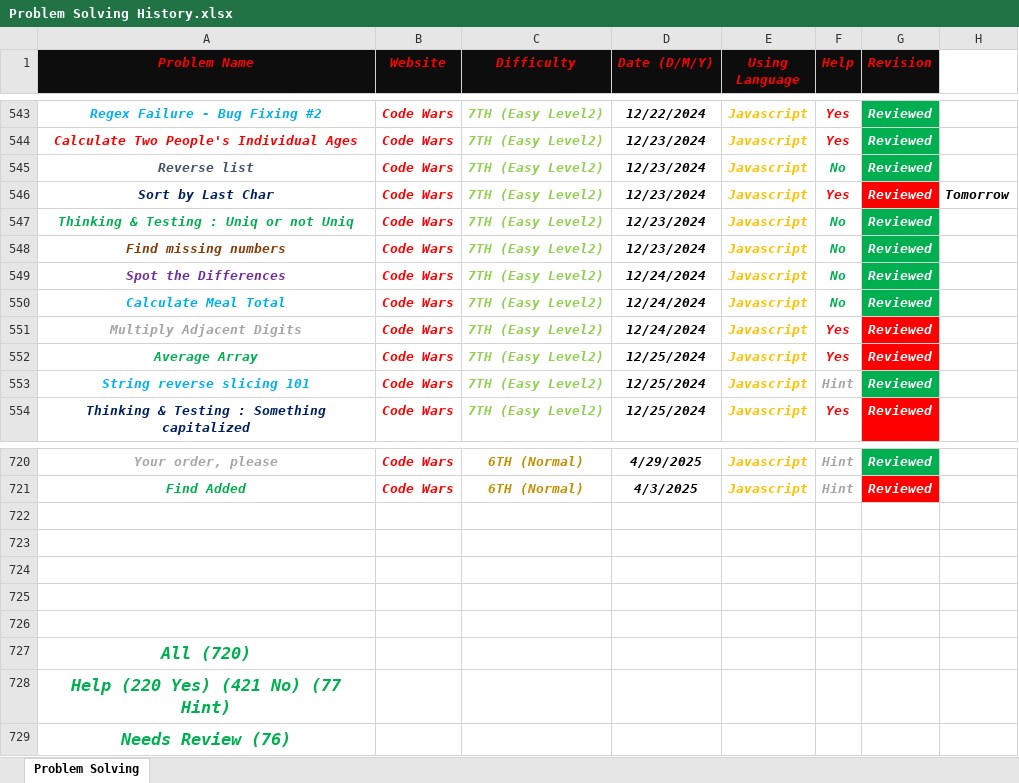
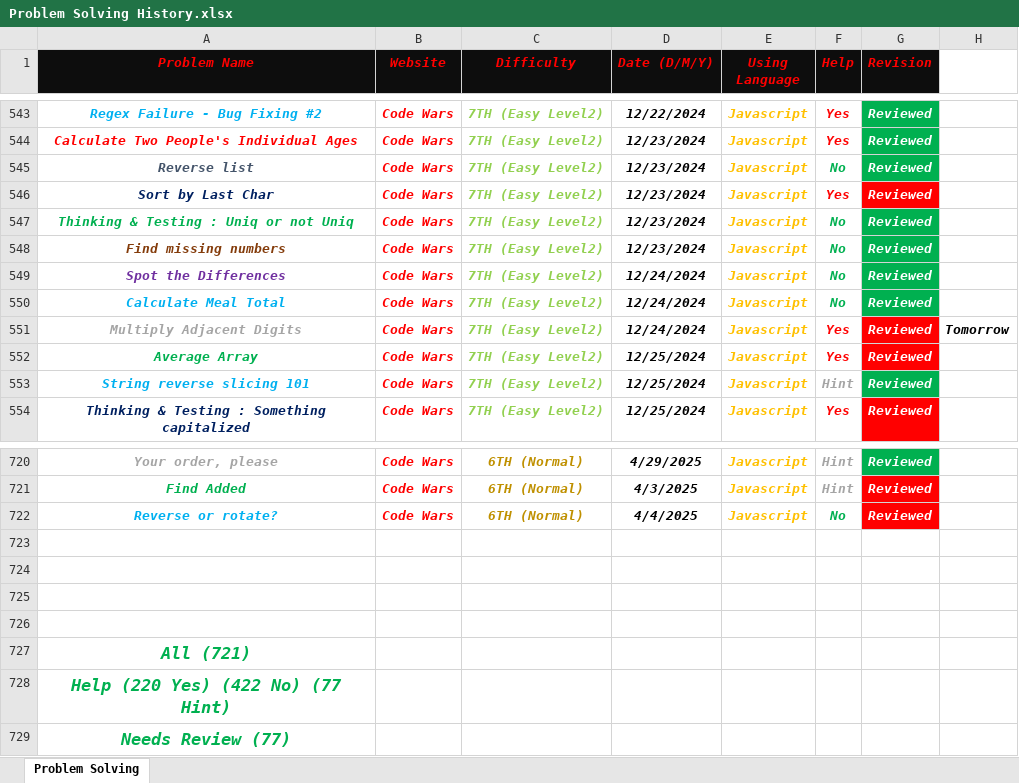
Before and after one commit to Marawan-Saqr/Problem-Solving, an Excel workbook: Problem Solving History.xlsx, sheet Problem Solving, drawn as a sheet; only a part is shown, gaps mark what is left out; values as stored, in another font and other column widths than the file's, no borders; removed rows and columns are numbered as before the commit, all else as after; the diff names each change by its address in the sheet, - before the commit and + after, or states it on an @@ line.

```diff
--- a/Problem Solving History.xlsx (sheet Problem Solving)
+++ b/Problem Solving History.xlsx (sheet Problem Solving)
-H546: Tomorrow
+H546: (empty)
-H551: (empty)
+H551: Tomorrow
+row 722: Reverse or rotate? | Code Wars | 6TH (Normal) | 4/4/2025 | Javascript | No | Reviewed
-row 726: (empty)
-A727 (Problem Name): All (720)
+A727 (Problem Name): All (721)
-A728 (Problem Name): Help (220 Yes) (421 No) (77 Hint)
+A728 (Problem Name): Help (220 Yes) (422 No) (77 Hint)
-A729 (Problem Name): Needs Review (76)
+A729 (Problem Name): Needs Review (77)
```
Also changed, not shown: 4 other files.
